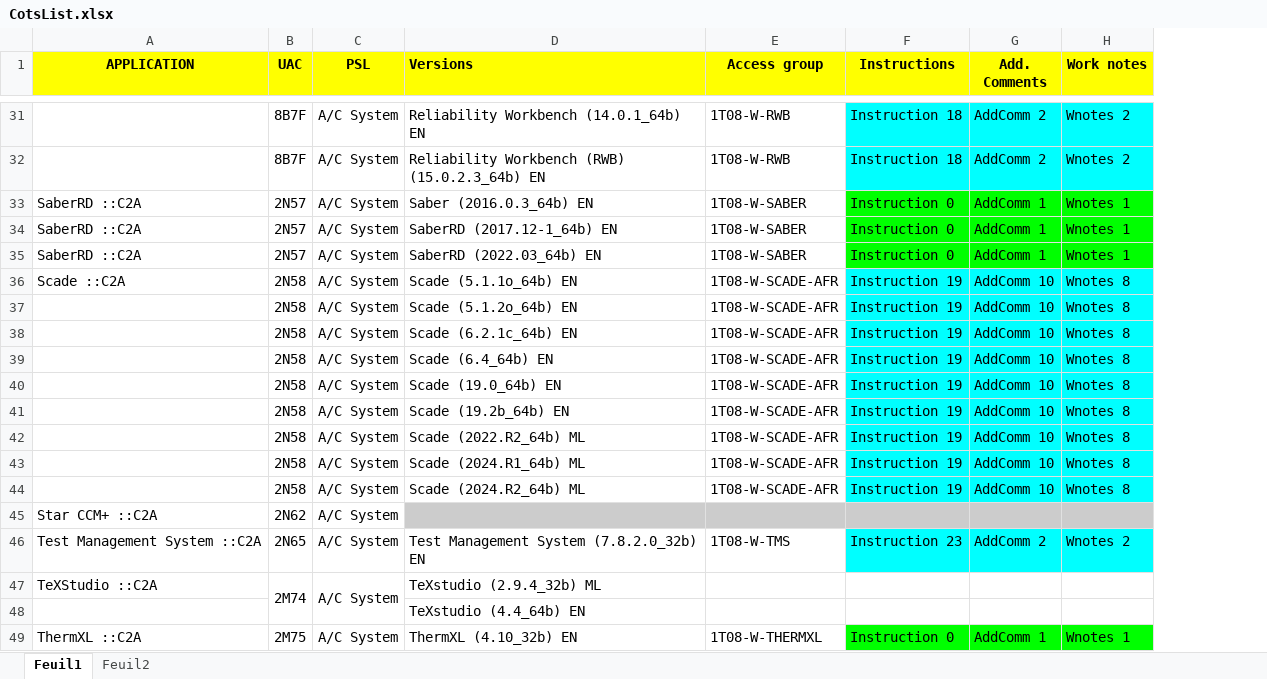
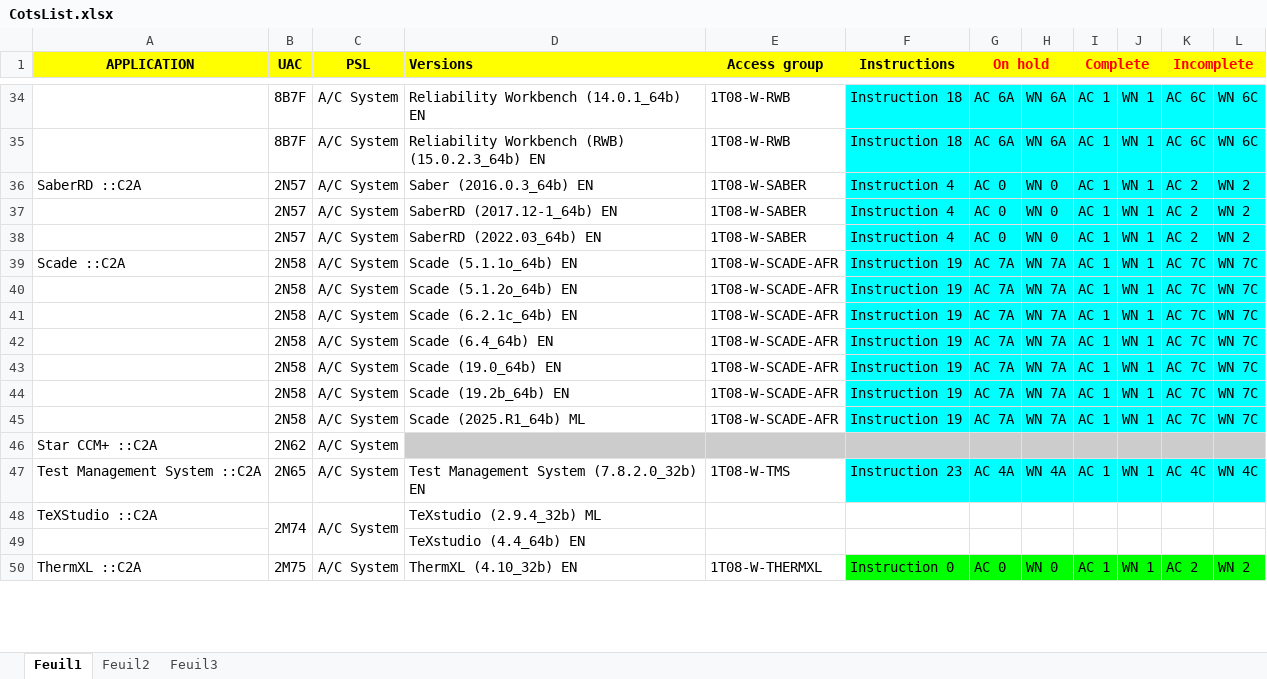
Before and after one commit to serghinerached/DsiCenter_Excel, an Excel workbook: data/CotsList.xlsx, sheet Feuil1, drawn as a sheet; only a part is shown, gaps mark what is left out; values as stored, in another font and other column widths than the file's, no borders; removed rows and columns are numbered as before the commit, all else as after; the diff covers the shown part only; the diff names each change by its address in the sheet, - before the commit and + after, or states it on an @@ line.

```diff
--- a/data/CotsList.xlsx (sheet Feuil1)
+++ b/data/CotsList.xlsx (sheet Feuil1)
+sheet tab: Feuil3
-column G (Add. Comments), rows 31-41: AddComm 2 | AddComm 2 | AddComm 1 | AddComm 1 | AddComm 1 | AddComm 10 | AddComm 10 | AddComm 10 | AddComm 10 | AddComm 10 | AddComm 10; row 43: AddComm 10; rows 46-49: AddComm 2 |  |  | AddComm 1
-column H (Work notes), rows 31-41: Wnotes 2 | Wnotes 2 | Wnotes 1 | Wnotes 1 | Wnotes 1 | Wnotes 8 | Wnotes 8 | Wnotes 8 | Wnotes 8 | Wnotes 8 | Wnotes 8; row 43: Wnotes 8; rows 46-49: Wnotes 2 |  |  | Wnotes 1
+column G (On hold), rows 34-50: AC 6A | AC 6A | AC 0 | AC 0 | AC 0 | AC 7A | AC 7A | AC 7A | AC 7A | AC 7A | AC 7A | AC 7A |  | AC 4A |  |  | AC 0
+column H, rows 34-50: WN 6A | WN 6A | WN 0 | WN 0 | WN 0 | WN 7A | WN 7A | WN 7A | WN 7A | WN 7A | WN 7A | WN 7A |  | WN 4A |  |  | WN 0
+column I (Complete), rows 34-50: AC 1 | AC 1 | AC 1 | AC 1 | AC 1 | AC 1 | AC 1 | AC 1 | AC 1 | AC 1 | AC 1 | AC 1 |  | AC 1 |  |  | AC 1
+column J, rows 34-50: WN 1 | WN 1 | WN 1 | WN 1 | WN 1 | WN 1 | WN 1 | WN 1 | WN 1 | WN 1 | WN 1 | WN 1 |  | WN 1 |  |  | WN 1
+column K (Incomplete), rows 34-50: AC 6C | AC 6C | AC 2 | AC 2 | AC 2 | AC 7C | AC 7C | AC 7C | AC 7C | AC 7C | AC 7C | AC 7C |  | AC 4C |  |  | AC 2
+column L, rows 34-50: WN 6C | WN 6C | WN 2 | WN 2 | WN 2 | WN 7C | WN 7C | WN 7C | WN 7C | WN 7C | WN 7C | WN 7C |  | WN 4C |  |  | WN 2
-F36:F38 (Instructions): Instruction 0
+F36:F38 (Instructions): Instruction 4
-F36:F38 fill: #00FF00
+F36:F38 fill: #00FFFF
-A37:A38 (APPLICATION): SaberRD ::C2A
+A37:A38 (APPLICATION): (empty)
-row 42:  | 2N58 | A/C System | Scade (2022.R2_64b) ML | 1T08-W-SCADE-AFR | Instruction 19 | AddComm 10 | Wnotes 8
-D45 (Versions): Scade (2024.R1_64b) ML
+D45 (Versions): Scade (2025.R1_64b) ML
-row 44:  | 2N58 | A/C System | Scade (2024.R2_64b) ML | 1T08-W-SCADE-AFR | Instruction 19 | AddComm 10 | Wnotes 8
```
Also changed, not shown: 3 added rows, 6 edited cells and cell formats elsewhere in this sheet, sheet Feuil2, 8 other files.
